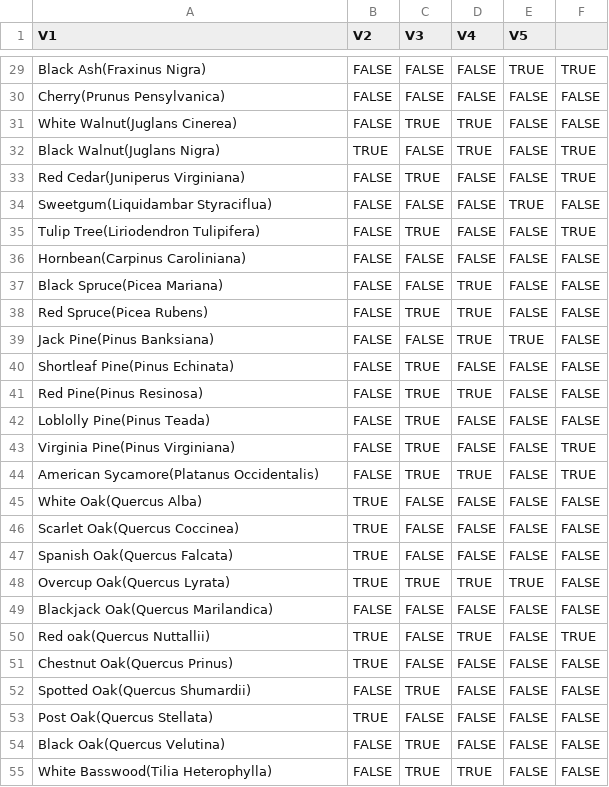
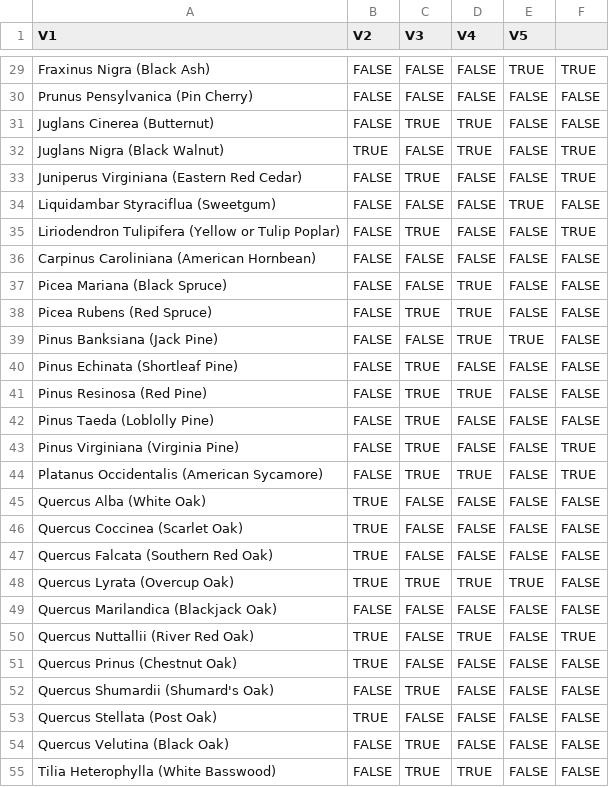
Before and after one commit to araiho/linkages_package, a CSV file: inst/switch.mat.csv, drawn as a sheet; only a part is shown, gaps mark what is left out; the diff covers the shown part only.

```diff
--- a/inst/switch.mat.csv
+++ b/inst/switch.mat.csv
@@ -29,27 +29,27 @@
-"Black Ash(Fraxinus Nigra)","FALSE","FALSE","FALSE","TRUE","TRUE"
-"Cherry(Prunus Pensylvanica)","FALSE","FALSE","FALSE","FALSE","FALSE"
-"White Walnut(Juglans Cinerea)","FALSE","TRUE","TRUE","FALSE","FALSE"
-"Black Walnut(Juglans Nigra)","TRUE","FALSE","TRUE","FALSE","TRUE"
-"Red Cedar(Juniperus Virginiana)","FALSE","TRUE","FALSE","FALSE","TRUE"
-"Sweetgum(Liquidambar Styraciflua)","FALSE","FALSE","FALSE","TRUE","FALSE"
-"Tulip Tree(Liriodendron Tulipifera)","FALSE","TRUE","FALSE","FALSE","TRUE"
-"Hornbean(Carpinus Caroliniana)","FALSE","FALSE","FALSE","FALSE","FALSE"
-"Black Spruce(Picea Mariana)","FALSE","FALSE","TRUE","FALSE","FALSE"
-"Red Spruce(Picea Rubens)","FALSE","TRUE","TRUE","FALSE","FALSE"
-"Jack Pine(Pinus Banksiana)","FALSE","FALSE","TRUE","TRUE","FALSE"
-"Shortleaf Pine(Pinus Echinata)","FALSE","TRUE","FALSE","FALSE","FALSE"
-"Red Pine(Pinus Resinosa)","FALSE","TRUE","TRUE","FALSE","FALSE"
-"Loblolly Pine(Pinus Teada)","FALSE","TRUE","FALSE","FALSE","FALSE"
-"Virginia Pine(Pinus Virginiana)","FALSE","TRUE","FALSE","FALSE","TRUE"
-"American Sycamore(Platanus Occidentalis)","FALSE","TRUE","TRUE","FALSE","TRUE"
-"White Oak(Quercus Alba)","TRUE","FALSE","FALSE","FALSE","FALSE"
-"Scarlet Oak(Quercus Coccinea)","TRUE","FALSE","FALSE","FALSE","FALSE"
-"Spanish Oak(Quercus Falcata)","TRUE","FALSE","FALSE","FALSE","FALSE"
-"Overcup Oak(Quercus Lyrata)","TRUE","TRUE","TRUE","TRUE","FALSE"
-"Blackjack Oak(Quercus Marilandica)","FALSE","FALSE","FALSE","FALSE","FALSE"
-"Red oak(Quercus Nuttallii)","TRUE","FALSE","TRUE","FALSE","TRUE"
-"Chestnut Oak(Quercus Prinus)","TRUE","FALSE","FALSE","FALSE","FALSE"
-"Spotted Oak(Quercus Shumardii)","FALSE","TRUE","FALSE","FALSE","FALSE"
-"Post Oak(Quercus Stellata)","TRUE","FALSE","FALSE","FALSE","FALSE"
-"Black Oak(Quercus Velutina)","FALSE","TRUE","FALSE","FALSE","FALSE"
-"White Basswood(Tilia Heterophylla)","FALSE","TRUE","TRUE","FALSE","FALSE"
+"Fraxinus Nigra (Black Ash)",FALSE,FALSE,FALSE,TRUE,TRUE
+"Prunus Pensylvanica (Pin Cherry)",FALSE,FALSE,FALSE,FALSE,FALSE
+"Juglans Cinerea (Butternut)",FALSE,TRUE,TRUE,FALSE,FALSE
+"Juglans Nigra (Black Walnut)",TRUE,FALSE,TRUE,FALSE,TRUE
+"Juniperus Virginiana (Eastern Red Cedar)",FALSE,TRUE,FALSE,FALSE,TRUE
+"Liquidambar Styraciflua (Sweetgum)",FALSE,FALSE,FALSE,TRUE,FALSE
+"Liriodendron Tulipifera (Yellow or Tulip Poplar)",FALSE,TRUE,FALSE,FALSE,TRUE
+"Carpinus Caroliniana (American Hornbean)",FALSE,FALSE,FALSE,FALSE,FALSE
+"Picea Mariana (Black Spruce)",FALSE,FALSE,TRUE,FALSE,FALSE
+"Picea Rubens (Red Spruce)",FALSE,TRUE,TRUE,FALSE,FALSE
+"Pinus Banksiana (Jack Pine)",FALSE,FALSE,TRUE,TRUE,FALSE
+"Pinus Echinata (Shortleaf Pine)",FALSE,TRUE,FALSE,FALSE,FALSE
+"Pinus Resinosa (Red Pine)",FALSE,TRUE,TRUE,FALSE,FALSE
+"Pinus Taeda (Loblolly Pine)",FALSE,TRUE,FALSE,FALSE,FALSE
+"Pinus Virginiana (Virginia Pine)",FALSE,TRUE,FALSE,FALSE,TRUE
+"Platanus Occidentalis (American Sycamore)",FALSE,TRUE,TRUE,FALSE,TRUE
+"Quercus Alba (White Oak)",TRUE,FALSE,FALSE,FALSE,FALSE
+"Quercus Coccinea (Scarlet Oak)",TRUE,FALSE,FALSE,FALSE,FALSE
+"Quercus Falcata (Southern Red Oak)",TRUE,FALSE,FALSE,FALSE,FALSE
+"Quercus Lyrata (Overcup Oak)",TRUE,TRUE,TRUE,TRUE,FALSE
+"Quercus Marilandica (Blackjack Oak)",FALSE,FALSE,FALSE,FALSE,FALSE
+"Quercus Nuttallii (River Red Oak)",TRUE,FALSE,TRUE,FALSE,TRUE
+"Quercus Prinus (Chestnut Oak)",TRUE,FALSE,FALSE,FALSE,FALSE
+"Quercus Shumardii (Shumard's Oak)",FALSE,TRUE,FALSE,FALSE,FALSE
+"Quercus Stellata (Post Oak)",TRUE,FALSE,FALSE,FALSE,FALSE
+"Quercus Velutina (Black Oak)",FALSE,TRUE,FALSE,FALSE,FALSE
+"Tilia Heterophylla (White Basswood)",FALSE,TRUE,TRUE,FALSE,FALSE
```
Also changed, not shown: 45 edited cells elsewhere in this file.
